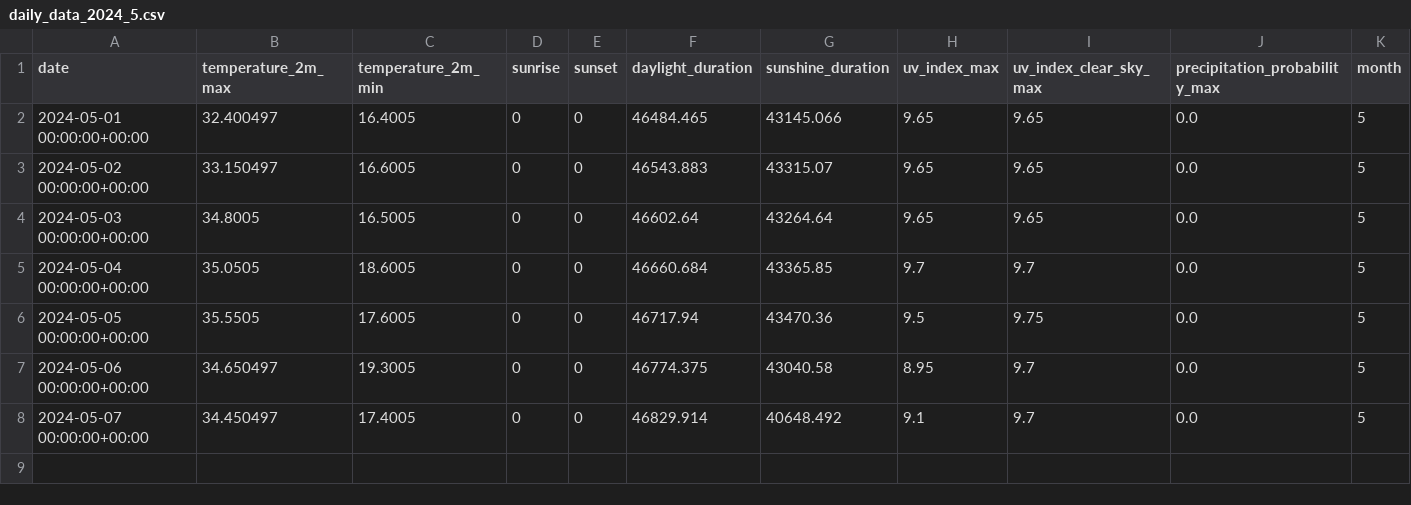
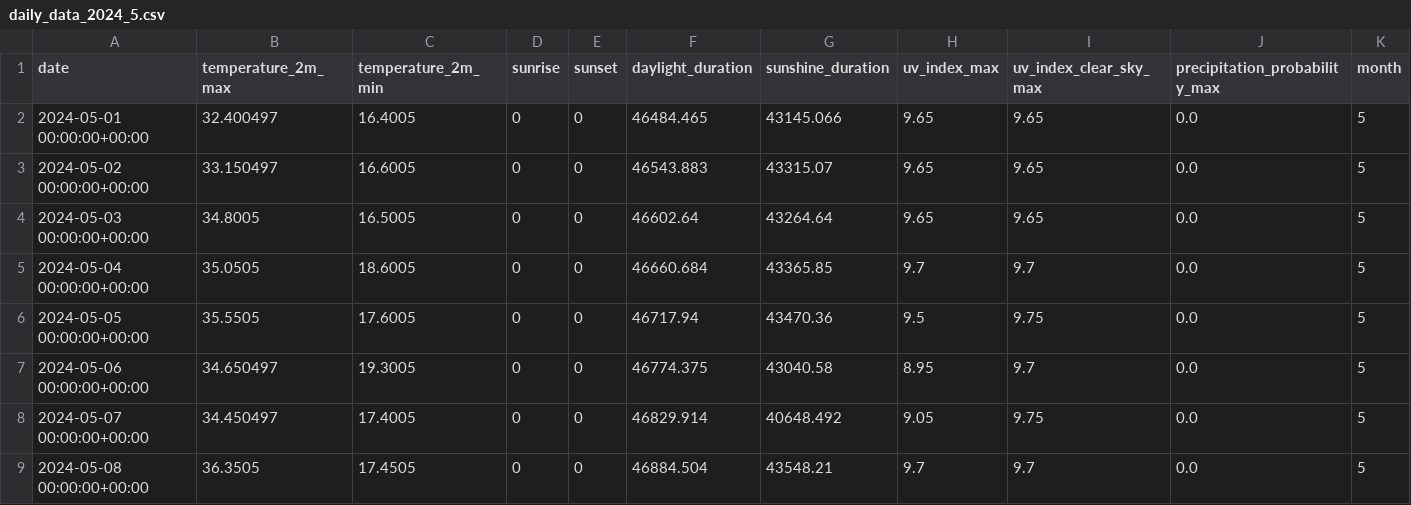
Before and after one commit to ralejandrobm/biciClimaScrap, a CSV file: assets/datos_clima/Zapopan/2024/2024_5_Mayo/daily_data_2024_5.csv, drawn as a sheet.

```diff
--- a/assets/datos_clima/Zapopan/2024/2024_5_Mayo/daily_data_2024_5.csv
+++ b/assets/datos_clima/Zapopan/2024/2024_5_Mayo/daily_data_2024_5.csv
@@ -7,2 +7,3 @@ date,temperature_2m_max,temperature_2m_min,sunrise,sunset,daylight_duration,suns
 2024-05-06 00:00:00+00:00,34.650497,19.3005,0,0,46774.375,43040.58,8.95,9.7,0.0,5
-2024-05-07 00:00:00+00:00,34.450497,17.4005,0,0,46829.914,40648.492,9.1,9.7,0.0,5
+2024-05-07 00:00:00+00:00,34.450497,17.4005,0,0,46829.914,40648.492,9.05,9.75,0.0,5
+2024-05-08 00:00:00+00:00,36.3505,17.4505,0,0,46884.504,43548.21,9.7,9.7,0.0,5
```
Also changed, not shown: assets/datos_clima/Guadalajara/2024/2024_5_Mayo/daily_data_2024_5.csv, assets/datos_clima/Guadalajara/2024/2024_5_Mayo/hourly_data_2024_5.csv, 7 other files.
